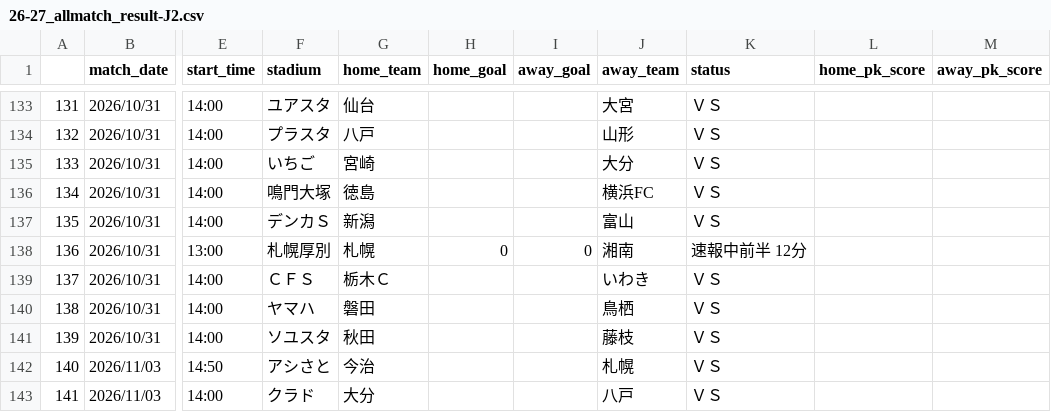
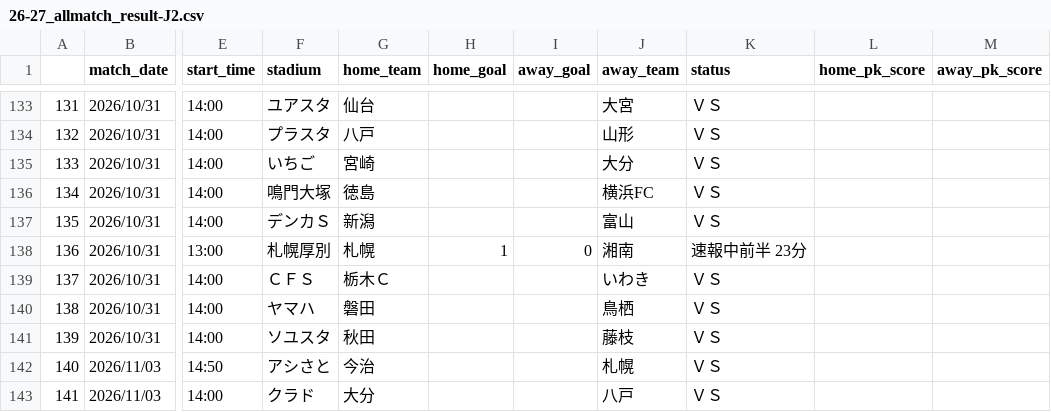
Before and after one commit to mokekuma-git/JLeague_Matches-Bar_Graph, a CSV file: docs/csv/26-27_allmatch_result-J2.csv, drawn as a sheet; only a part is shown, gaps mark what is left out; the diff names each change by its address in the sheet, - before the commit and + after, or states it on an @@ line.

```diff
--- a/docs/csv/26-27_allmatch_result-J2.csv
+++ b/docs/csv/26-27_allmatch_result-J2.csv
-H138 (home_goal): 0
+H138 (home_goal): 1
-K138 (status): 速報中前半 12分
+K138 (status): 速報中前半 23分
```
Also changed, not shown: docs/csv/csv_timestamp.csv.
